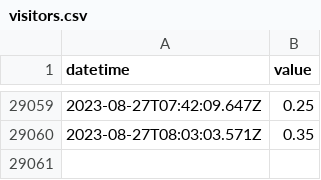
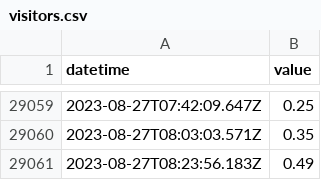
Before and after one commit to ioboi/obloc-data, a CSV file: visitors.csv, drawn as a sheet; only a part is shown, gaps mark what is left out; the diff names each change by its address in the sheet, - before the commit and + after, or states it on an @@ line.

Commit message:
Flat: latest data (2023-08-27T08:23:56.310Z) {   "date": "2023-08-27T08:23:56.310Z",   "files": [     {       "name": "visitors.csv",       "deltaBytes": 30,       "source": "https://obloc.ch/cms/wp-content/plugins/guestcounter/utilization.php"     }   ] }

```diff
--- a/visitors.csv
+++ b/visitors.csv
+row 29061: 2023-08-27T08:23:56.183Z | 0.49
```
